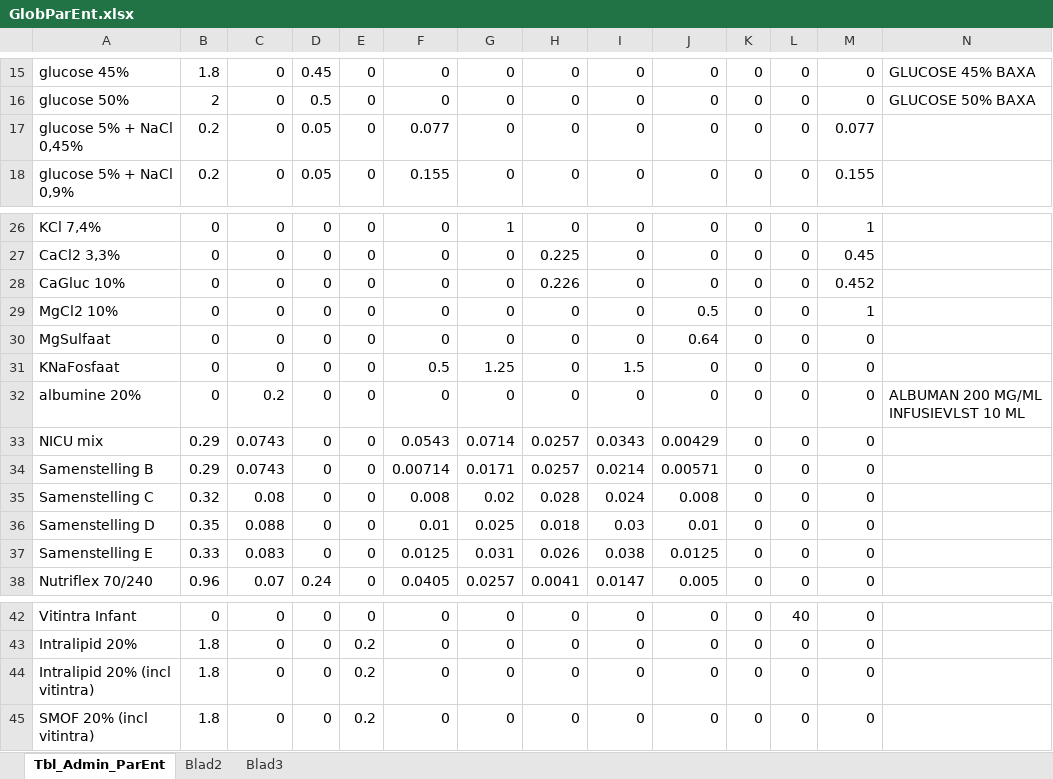
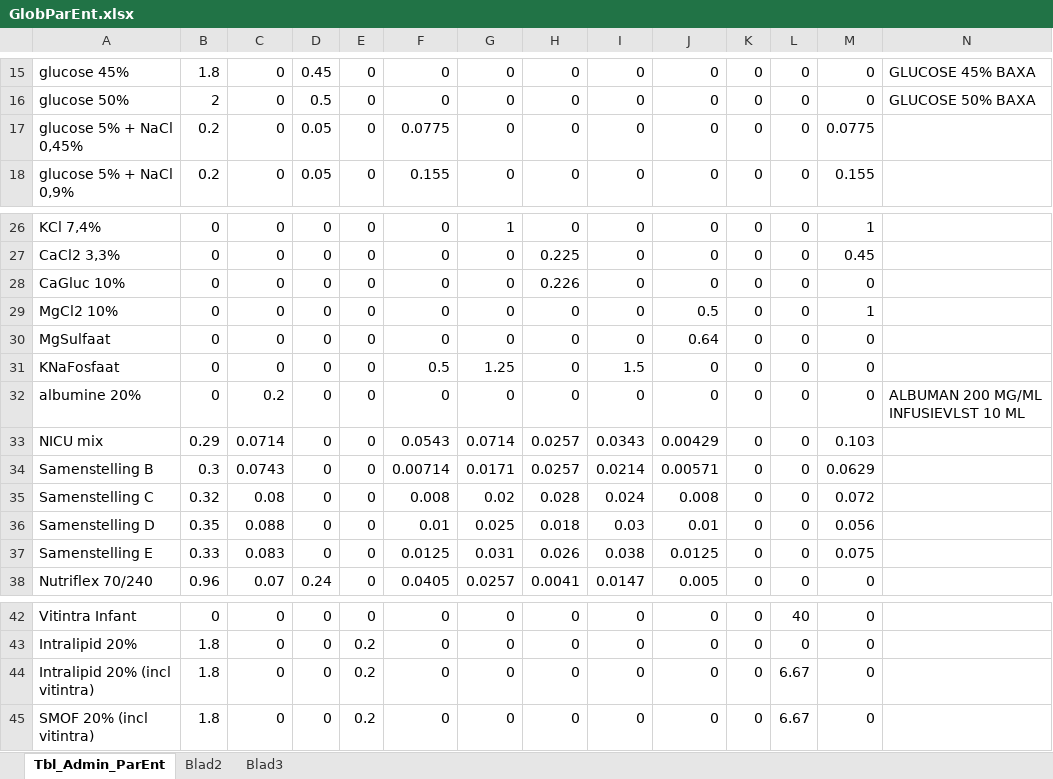
Before and after one commit to halcwb/AfsprakenProgramma, an Excel workbook: db/GlobParEnt.xlsx, sheet Tbl_Admin_ParEnt, drawn as a sheet; only a part is shown, gaps mark what is left out; values as stored, in another font and other column widths than the file's, no borders; the diff names each change by its address in the sheet, - before the commit and + after, or states it on an @@ line.

```diff
--- a/db/GlobParEnt.xlsx (sheet Tbl_Admin_ParEnt)
+++ b/db/GlobParEnt.xlsx (sheet Tbl_Admin_ParEnt)
-F17: 0.077
+F17: 0.0775
-M17: 0.077
+M17: 0.0775
-M28: 0.452
+M28: 0
-C33: 0.0743
+C33: 0.0714
-M33: 0
+M33: 0.103
-B34: 0.29
+B34: 0.3
-M34: 0
+M34: 0.0629
-M35: 0
+M35: 0.072
-M36: 0
+M36: 0.056
-M37: 0
+M37: 0.075
-L44:L45: 0
+L44:L45: 6.67
```
Also changed, not shown: 1 other file.
